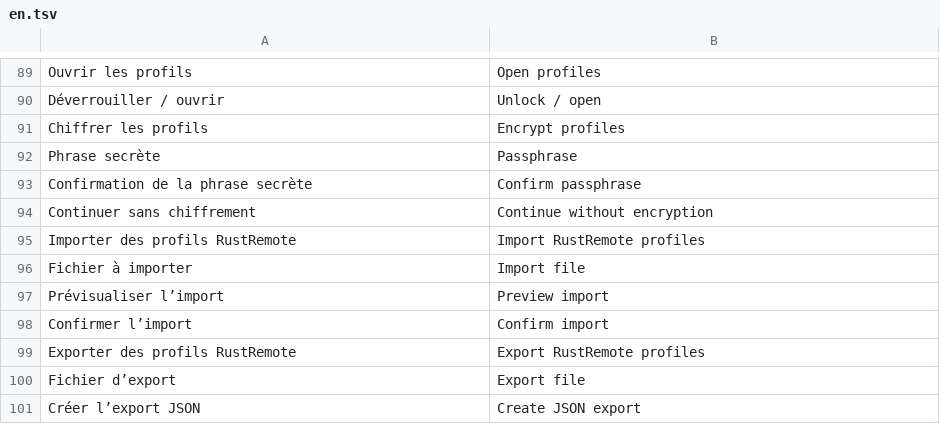
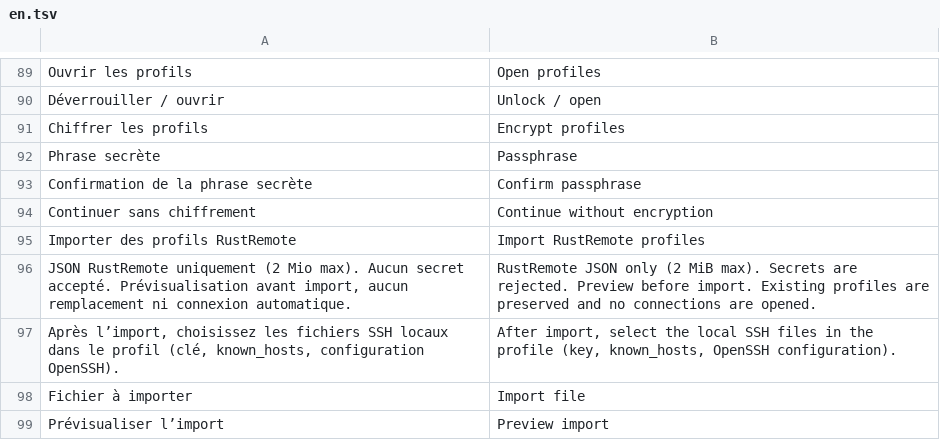
Before and after one commit to aurelson101/rustremote, a TSV file: assets/locales/en.tsv, drawn as a sheet; only a part is shown, gaps mark what is left out; the shorter side is filled out with more unchanged rows; the diff names each change by its address in the sheet, - before the commit and + after, or states it on an @@ line.

Commit message:
Release RustRemote macOS Apple Silicon preview

```diff
--- a/assets/locales/en.tsv
+++ b/assets/locales/en.tsv
+row 96: JSON RustRemote uniquement (2 Mio max). Aucun secret accepté. Prévisualisation avant import, aucun remplacement ni connexion automatique. | RustRemote JSON only (2 MiB max). Secrets are rejected. Preview before import. Existing profiles are preserved and no connections are opened.
+row 97: Après l’import, choisissez les fichiers SSH locaux dans le profil (clé, known_hosts, configuration OpenSSH). | After import, select the local SSH files in the profile (key, known_hosts, OpenSSH configuration).
```
Also changed, not shown: 24 other files.
